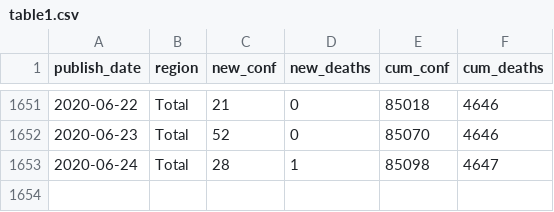
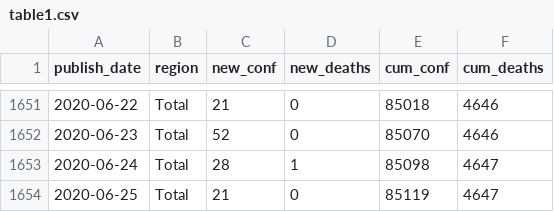
Before and after one commit to mitsuoxv/covid, a CSV file: data/table1.csv, drawn as a sheet; only a part is shown, gaps mark what is left out; the diff names each change by its address in the sheet, - before the commit and + after, or states it on an @@ line.

```diff
--- a/data/table1.csv
+++ b/data/table1.csv
+row 1654: 2020-06-25 | Total | 21 | 0 | 85119 | 4647
```
Also changed, not shown: 10 other files.
